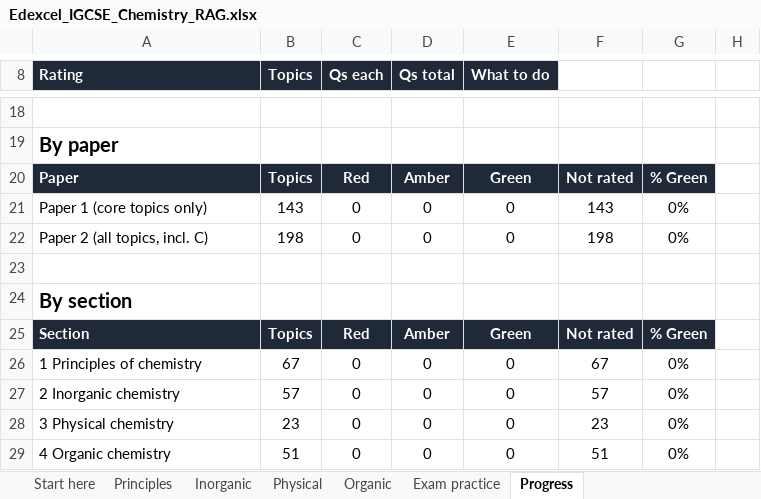
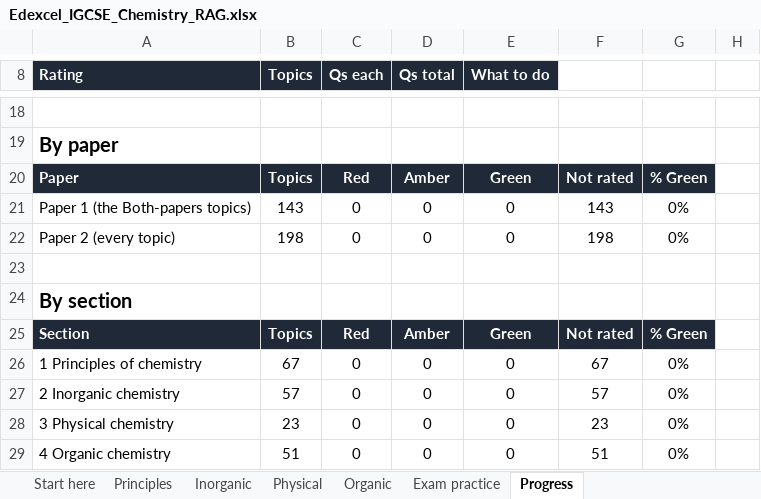
Before and after one commit to AliAljawabra/Daily, an Excel workbook: Edexcel_IGCSE_Chemistry_RAG.xlsx, sheet Progress, drawn as a sheet; only a part is shown, gaps mark what is left out; values as stored, in another font and other column widths than the file's, no borders; charts and pictures and conditional formats not drawn; the diff names each change by its address in the sheet, - before the commit and + after, or states it on an @@ line.

```diff
--- a/Edexcel_IGCSE_Chemistry_RAG.xlsx (sheet Progress)
+++ b/Edexcel_IGCSE_Chemistry_RAG.xlsx (sheet Progress)
-A21 (Rating): Paper 1 (core topics only)
+A21 (Rating): Paper 1 (the Both-papers topics)
-A22 (Rating): Paper 2 (all topics, incl. C)
+A22 (Rating): Paper 2 (every topic)
```
Also changed, not shown: sheet Principles, sheet Inorganic, sheet Organic, sheet Physical, sheet Start here, sheet Exam practice, formulas that keep their value, 1 other file.
